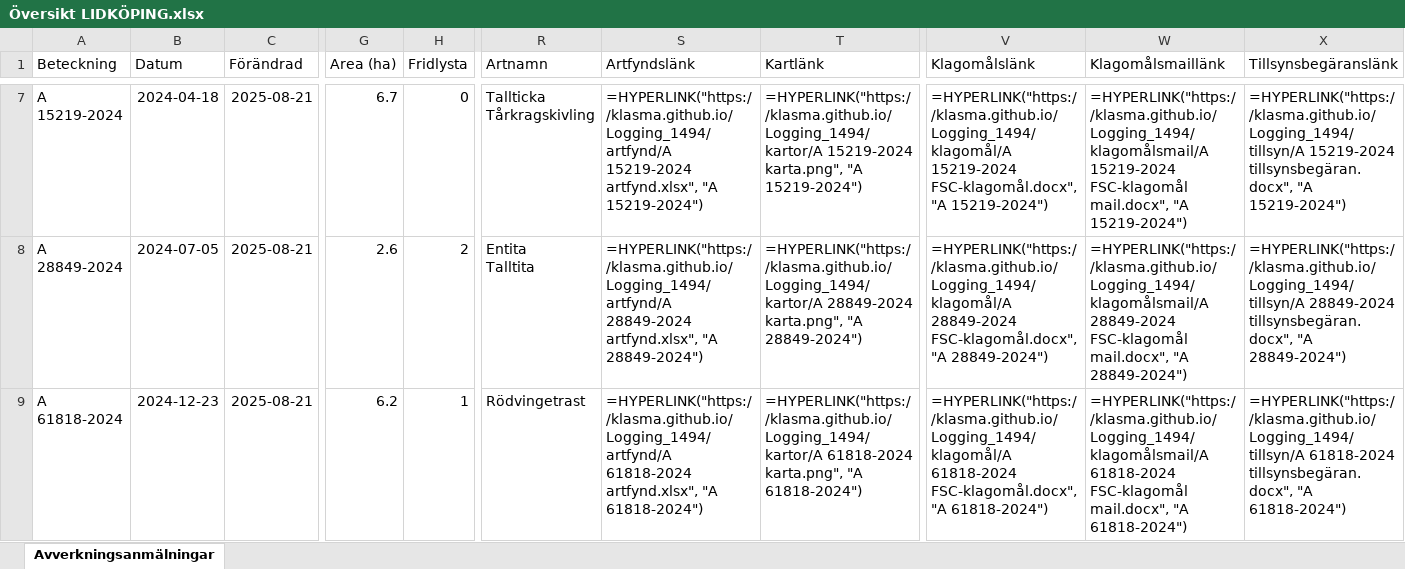
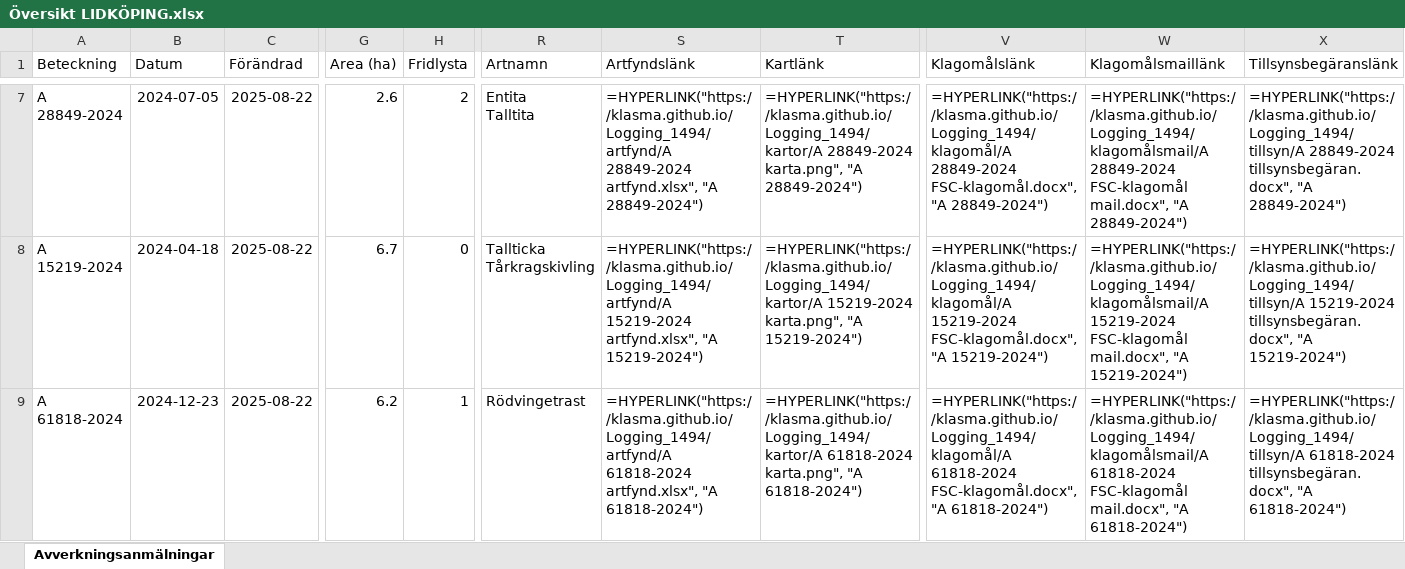
Before and after one commit to klasma/Logging_1494, an Excel workbook: Översikt LIDKÖPING.xlsx, sheet Avverkningsanmälningar, drawn as a sheet; only a part is shown, gaps mark what is left out; values as stored, in another font and other column widths than the file's, no borders; formulas without a stored value are shown as written; ↵ is a line break in a cell; the diff covers the shown part only; the diff names each change by its address in the sheet, - before the commit and + after, or states it on an @@ line.

```diff
--- a/Översikt LIDKÖPING.xlsx (sheet Avverkningsanmälningar)
+++ b/Översikt LIDKÖPING.xlsx (sheet Avverkningsanmälningar)
-A7 (Beteckning): A 15219-2024
+A7 (Beteckning): A 28849-2024
-B7 (Datum): 2024-04-18
+B7 (Datum): 2024-07-05
-C7:C9 (Förändrad): 2025-08-21
+C7:C9 (Förändrad): 2025-08-22
-G7 (Area (ha)): 6.7
+G7 (Area (ha)): 2.6
-H7 (Fridlysta): 0
+H7 (Fridlysta): 2
-R7 (Artnamn): Tallticka ↵ Tårkragskivling
+R7 (Artnamn): Entita ↵ Talltita
-S7 (Artfyndslänk): =HYPERLINK("https://klasma.github.io/Logging_1494/artfynd/A 15219-2024 artfynd.xlsx", "A 15219-2024")
+S7 (Artfyndslänk): =HYPERLINK("https://klasma.github.io/Logging_1494/artfynd/A 28849-2024 artfynd.xlsx", "A 28849-2024")
-T7 (Kartlänk): =HYPERLINK("https://klasma.github.io/Logging_1494/kartor/A 15219-2024 karta.png", "A 15219-2024")
+T7 (Kartlänk): =HYPERLINK("https://klasma.github.io/Logging_1494/kartor/A 28849-2024 karta.png", "A 28849-2024")
-V7 (Klagomålslänk): =HYPERLINK("https://klasma.github.io/Logging_1494/klagomål/A 15219-2024 FSC-klagomål.docx", "A 15219-2024")
+V7 (Klagomålslänk): =HYPERLINK("https://klasma.github.io/Logging_1494/klagomål/A 28849-2024 FSC-klagomål.docx", "A 28849-2024")
-W7 (Klagomålsmaillänk): =HYPERLINK("https://klasma.github.io/Logging_1494/klagomålsmail/A 15219-2024 FSC-klagomål mail.docx", "A 15219-2024")
+W7 (Klagomålsmaillänk): =HYPERLINK("https://klasma.github.io/Logging_1494/klagomålsmail/A 28849-2024 FSC-klagomål mail.docx", "A 28849-2024")
-X7 (Tillsynsbegäranslänk): =HYPERLINK("https://klasma.github.io/Logging_1494/tillsyn/A 15219-2024 tillsynsbegäran.docx", "A 15219-2024")
+X7 (Tillsynsbegäranslänk): =HYPERLINK("https://klasma.github.io/Logging_1494/tillsyn/A 28849-2024 tillsynsbegäran.docx", "A 28849-2024")
-A8 (Beteckning): A 28849-2024
+A8 (Beteckning): A 15219-2024
-B8 (Datum): 2024-07-05
+B8 (Datum): 2024-04-18
-G8 (Area (ha)): 2.6
+G8 (Area (ha)): 6.7
-H8 (Fridlysta): 2
+H8 (Fridlysta): 0
-R8 (Artnamn): Entita ↵ Talltita
+R8 (Artnamn): Tallticka ↵ Tårkragskivling
-S8 (Artfyndslänk): =HYPERLINK("https://klasma.github.io/Logging_1494/artfynd/A 28849-2024 artfynd.xlsx", "A 28849-2024")
+S8 (Artfyndslänk): =HYPERLINK("https://klasma.github.io/Logging_1494/artfynd/A 15219-2024 artfynd.xlsx", "A 15219-2024")
-T8 (Kartlänk): =HYPERLINK("https://klasma.github.io/Logging_1494/kartor/A 28849-2024 karta.png", "A 28849-2024")
+T8 (Kartlänk): =HYPERLINK("https://klasma.github.io/Logging_1494/kartor/A 15219-2024 karta.png", "A 15219-2024")
-V8 (Klagomålslänk): =HYPERLINK("https://klasma.github.io/Logging_1494/klagomål/A 28849-2024 FSC-klagomål.docx", "A 28849-2024")
+V8 (Klagomålslänk): =HYPERLINK("https://klasma.github.io/Logging_1494/klagomål/A 15219-2024 FSC-klagomål.docx", "A 15219-2024")
-W8 (Klagomålsmaillänk): =HYPERLINK("https://klasma.github.io/Logging_1494/klagomålsmail/A 28849-2024 FSC-klagomål mail.docx", "A 28849-2024")
+W8 (Klagomålsmaillänk): =HYPERLINK("https://klasma.github.io/Logging_1494/klagomålsmail/A 15219-2024 FSC-klagomål mail.docx", "A 15219-2024")
-X8 (Tillsynsbegäranslänk): =HYPERLINK("https://klasma.github.io/Logging_1494/tillsyn/A 28849-2024 tillsynsbegäran.docx", "A 28849-2024")
+X8 (Tillsynsbegäranslänk): =HYPERLINK("https://klasma.github.io/Logging_1494/tillsyn/A 15219-2024 tillsynsbegäran.docx", "A 15219-2024")
```
Also changed, not shown: 923 edited cells elsewhere in this sheet, artfynd/A 10476-2023 artfynd.xlsx, artfynd/A 15219-2024 artfynd.xlsx, 56 other files.
